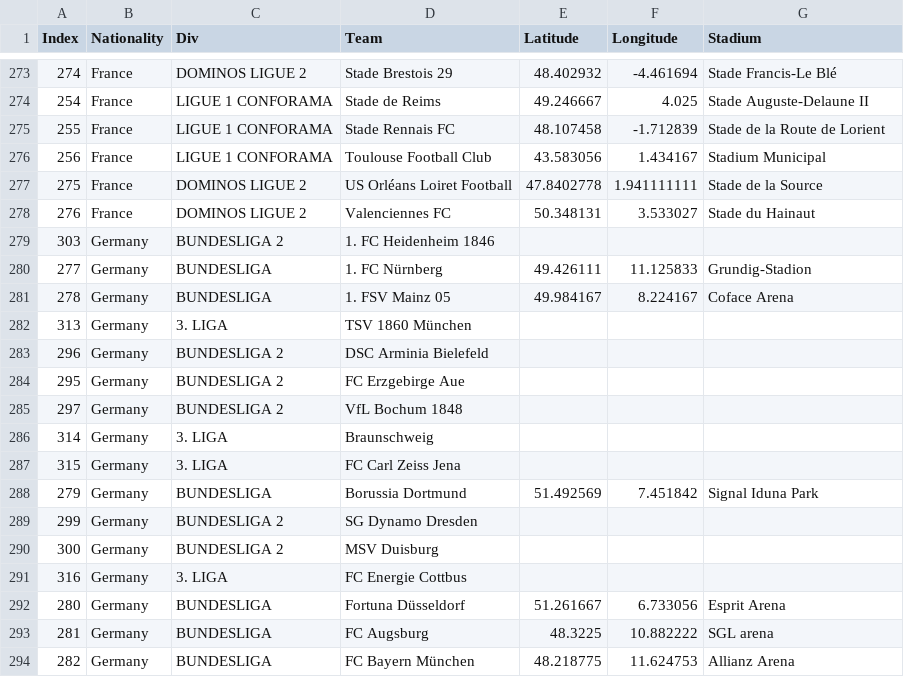
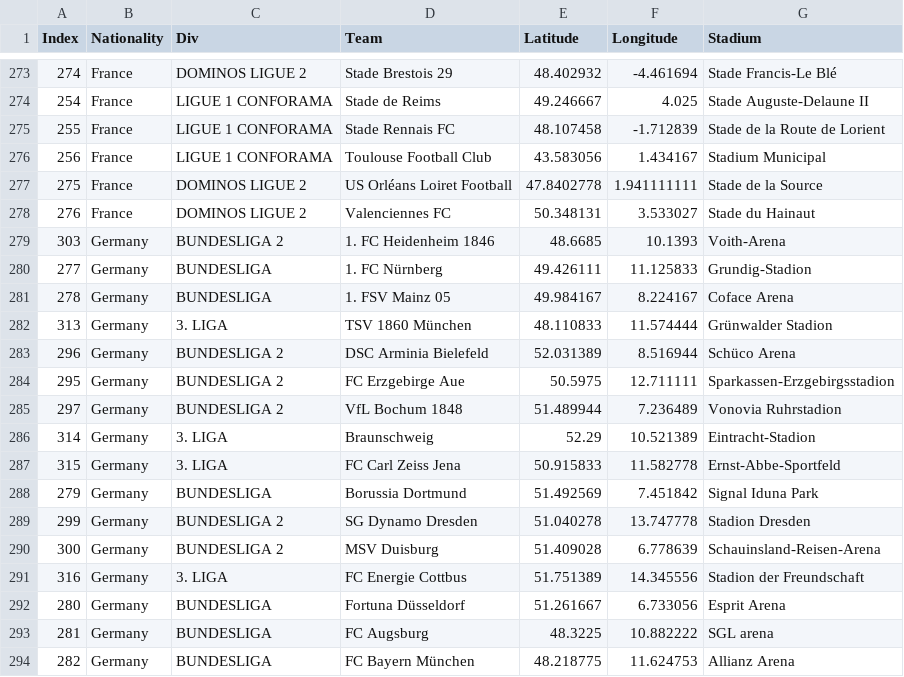
Before and after one commit to JMCass/datamex1019, a CSV file: final-project/Club.csv, drawn as a sheet; only a part is shown, gaps mark what is left out; the diff covers the shown part only.

Commit message:
final-project

```diff
--- a/final-project/Club.csv
+++ b/final-project/Club.csv
@@ -278,15 +278,15 @@
 276,France,DOMINOS LIGUE 2,Valenciennes FC,50.348131,3.533027,Stade du Hainaut
-303,Germany,BUNDESLIGA 2,1. FC Heidenheim 1846,,,
+303,Germany,BUNDESLIGA 2,1. FC Heidenheim 1846,48.6685,10.1393,Voith-Arena
 277,Germany,BUNDESLIGA,1. FC Nürnberg,49.426111,11.125833,Grundig-Stadion
 278,Germany,BUNDESLIGA,1. FSV Mainz 05,49.984167,8.224167,Coface Arena
-313,Germany,3. LIGA,TSV 1860 München,,,
-296,Germany,BUNDESLIGA 2,DSC Arminia Bielefeld,,,
-295,Germany,BUNDESLIGA 2,FC Erzgebirge Aue,,,
-297,Germany,BUNDESLIGA 2,VfL Bochum 1848,,,
-314,Germany,3. LIGA,Braunschweig,,,
-315,Germany,3. LIGA,FC Carl Zeiss Jena,,,
+313,Germany,3. LIGA,TSV 1860 München,48.110833,11.574444,Grünwalder Stadion
+296,Germany,BUNDESLIGA 2,DSC Arminia Bielefeld,52.031389,8.516944,Schüco Arena
+295,Germany,BUNDESLIGA 2,FC Erzgebirge Aue,50.5975,12.711111,Sparkassen-Erzgebirgsstadion
+297,Germany,BUNDESLIGA 2,VfL Bochum 1848,51.489944,7.236489,Vonovia Ruhrstadion
+314,Germany,3. LIGA,Braunschweig,52.29,10.521389,Eintracht-Stadion
+315,Germany,3. LIGA,FC Carl Zeiss Jena,50.915833,11.582778,Ernst-Abbe-Sportfeld
 279,Germany,BUNDESLIGA,Borussia Dortmund,51.492569,7.451842,Signal Iduna Park
-299,Germany,BUNDESLIGA 2,SG Dynamo Dresden,,,
-300,Germany,BUNDESLIGA 2,MSV Duisburg,,,
-316,Germany,3. LIGA,FC Energie Cottbus,,,
+299,Germany,BUNDESLIGA 2,SG Dynamo Dresden,51.040278,13.747778,Stadion Dresden
+300,Germany,BUNDESLIGA 2,MSV Duisburg,51.409028,6.778639,Schauinsland-Reisen-Arena
+316,Germany,3. LIGA,FC Energie Cottbus,51.751389,14.345556,Stadion der Freundschaft
 280,Germany,BUNDESLIGA,Fortuna Düsseldorf,51.261667,6.733056,Esprit Arena
```
Also changed, not shown: 90 edited cells elsewhere in this file.
